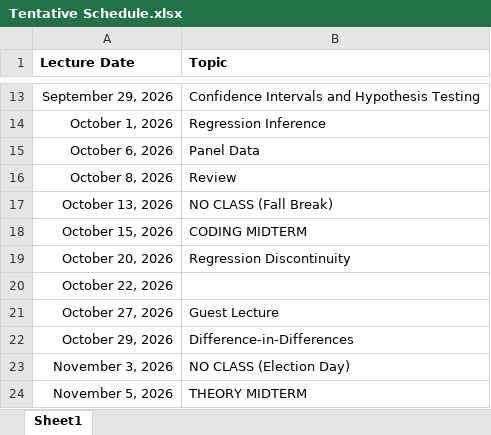
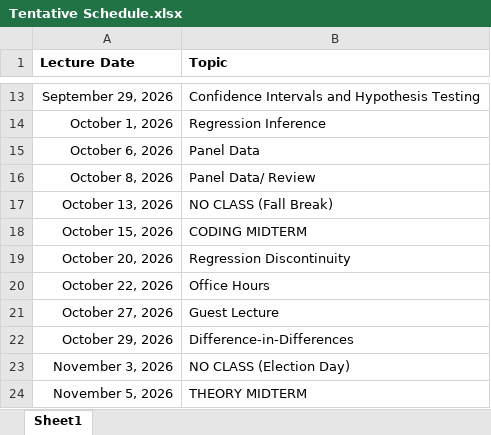
Before and after one commit to adamsoliman/IntroEconometrics, an Excel workbook: a_materials/Tentative Schedule.xlsx, sheet Sheet1, drawn as a sheet; only a part is shown, gaps mark what is left out; values as stored, in another font and other column widths than the file's, no borders; the diff names each change by its address in the sheet, - before the commit and + after, or states it on an @@ line.

```diff
--- a/a_materials/Tentative Schedule.xlsx (sheet Sheet1)
+++ b/a_materials/Tentative Schedule.xlsx (sheet Sheet1)
-B16 (Topic): Review
+B16 (Topic): Panel Data/ Review
-B20 (Topic): (empty)
+B20 (Topic): Office Hours
```
Also changed, not shown: 27 other files.
